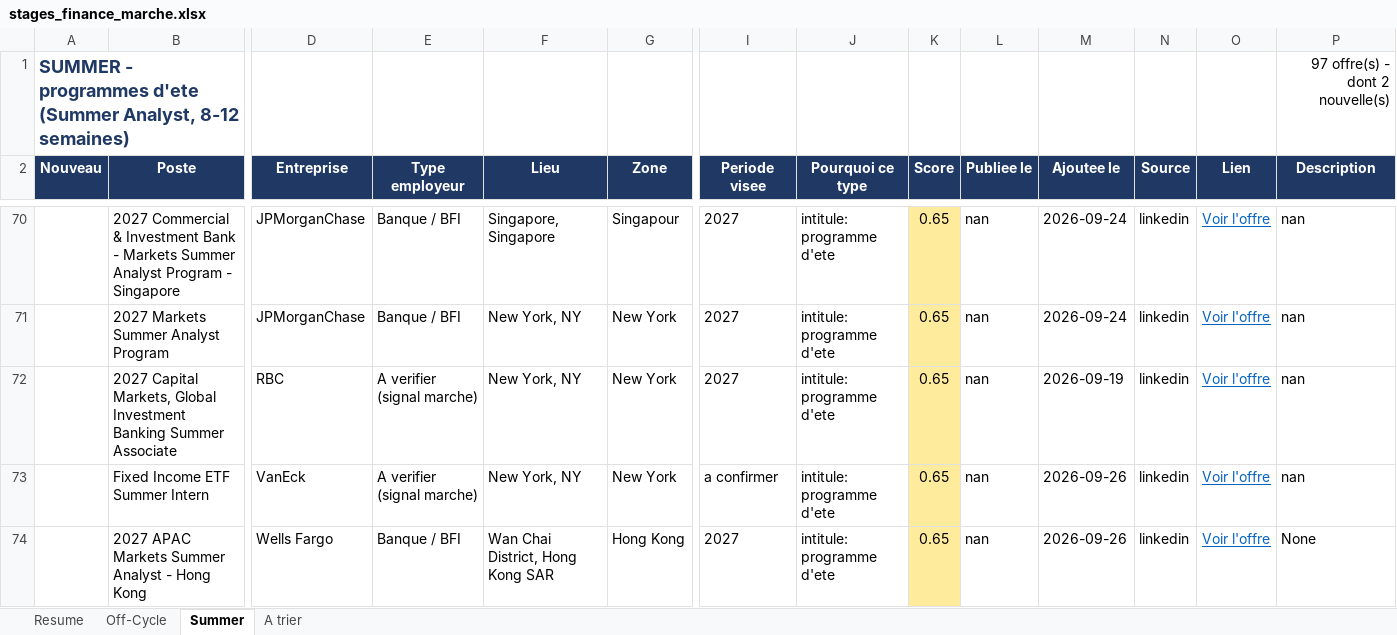
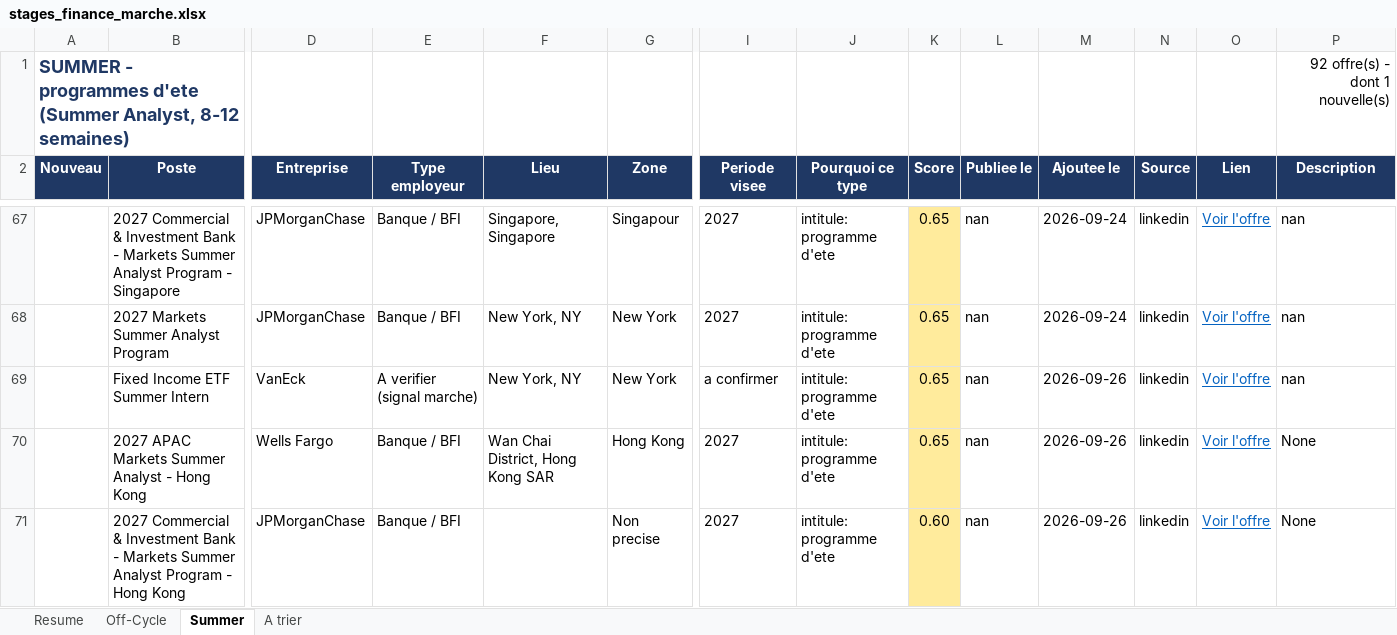
Before and after one commit to sasa2302/finance-internship-scraper, an Excel workbook: data/stages_finance_marche.xlsx, sheet Summer, drawn as a sheet; only a part is shown, gaps mark what is left out; the shorter side is filled out with more unchanged rows; values as stored, in another font and other column widths than the file's, no borders; removed rows and columns are numbered as before the commit, all else as after; rows hold the shown columns only; the diff covers the shown part only; the diff names each change by its address in the sheet, - before the commit and + after, or states it on an @@ line.

```diff
--- a/data/stages_finance_marche.xlsx (sheet Summer)
+++ b/data/stages_finance_marche.xlsx (sheet Summer)
-P1 (Description): 97 offre(s) - dont 2 nouvelle(s)
+P1 (Description): 92 offre(s) - dont 1 nouvelle(s)
-row 72:  | 2027 Capital Markets, Global Investment Banking Summer Associate | RBC | A verifier (signal marche) | New York, NY | New York | 2027 | intitule: programme d'ete | 0.65 | nan | 2026-09-19 | linkedin | Voir l'offre | nan
```
Also changed, not shown: 3 added rows and 7 removed rows elsewhere in this sheet, sheet A trier, sheet Off-Cycle, sheet Resume, 2 other files.
